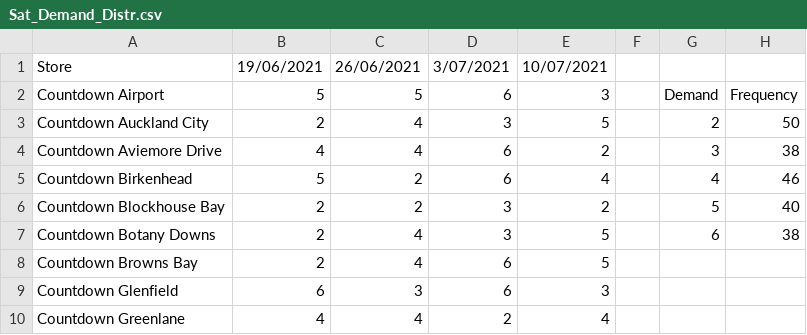
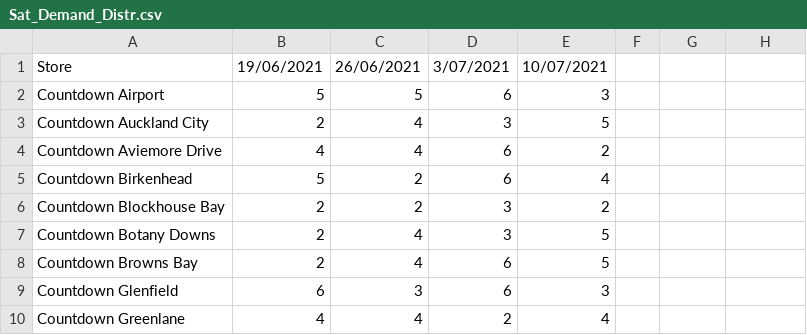
Before and after one commit to csau228/ENGSCI263ORProject, a CSV file: Sat_Demand_Distr.csv, drawn as a sheet; only a part is shown; the diff names each change by its address in the sheet, - before the commit and + after, or states it on an @@ line.

```diff
--- a/Sat_Demand_Distr.csv
+++ b/Sat_Demand_Distr.csv
-G2: Demand
+G2: (empty)
-H2: Frequency
+H2: (empty)
-G3: 2
+G3: (empty)
-H3: 50
+H3: (empty)
-G4: 3
+G4: (empty)
-H4: 38
+H4: (empty)
-G5: 4
+G5: (empty)
-H5: 46
+H5: (empty)
-G6: 5
+G6: (empty)
-H6: 40
+H6: (empty)
-G7: 6
+G7: (empty)
-H7: 38
+H7: (empty)
```
Also changed, not shown: 3 other files.
